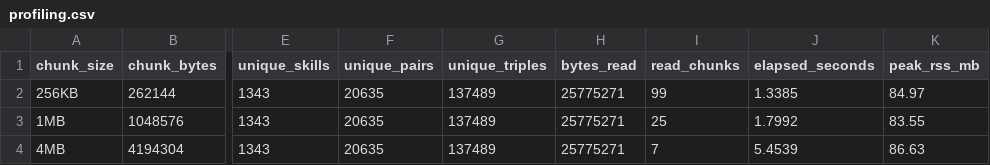
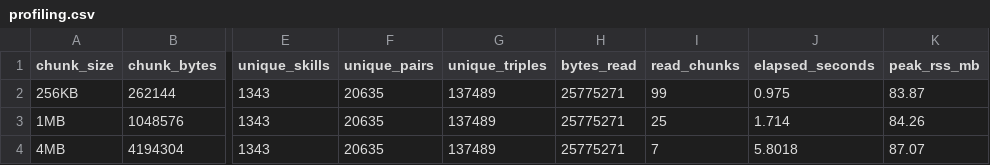
Before and after one commit to tayamaken/java-vacancy-analysis, a CSV file: results/mapreduce_chunked/profiling.csv, drawn as a sheet; only a part is shown, gaps mark what is left out; the diff names each change by its address in the sheet, - before the commit and + after, or states it on an @@ line.

Commit message:
Add final vacancy analysis report and profiling results

```diff
--- a/results/mapreduce_chunked/profiling.csv
+++ b/results/mapreduce_chunked/profiling.csv
-J2 (elapsed_seconds): 1.3385
+J2 (elapsed_seconds): 0.975
-K2 (peak_rss_mb): 84.97
+K2 (peak_rss_mb): 83.87
-J3 (elapsed_seconds): 1.7992
+J3 (elapsed_seconds): 1.714
-K3 (peak_rss_mb): 83.55
+K3 (peak_rss_mb): 84.26
-J4 (elapsed_seconds): 5.4539
+J4 (elapsed_seconds): 5.8018
-K4 (peak_rss_mb): 86.63
+K4 (peak_rss_mb): 87.07
```
Also changed, not shown: 5 other files.
